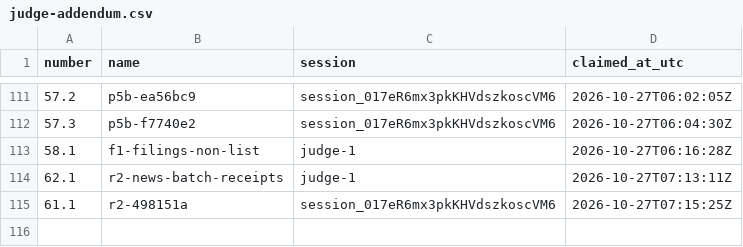
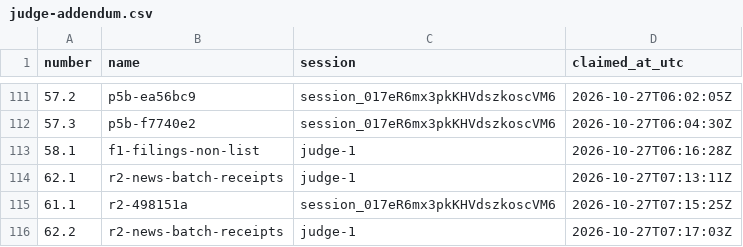
Before and after one commit to contactexepex/omenix-trading, a CSV file: numbers/judge-addendum.csv, drawn as a sheet; only a part is shown, gaps mark what is left out.

```diff
--- a/numbers/judge-addendum.csv
+++ b/numbers/judge-addendum.csv
@@ -115 +115,2 @@ number,name,session,claimed_at_utc
 61.1,r2-498151a,session_017eR6mx3pkKHVdszkoscVM6,2026-10-27T07:15:25Z
+62.2,r2-news-batch-receipts,judge-1,2026-10-27T07:17:03Z
```
